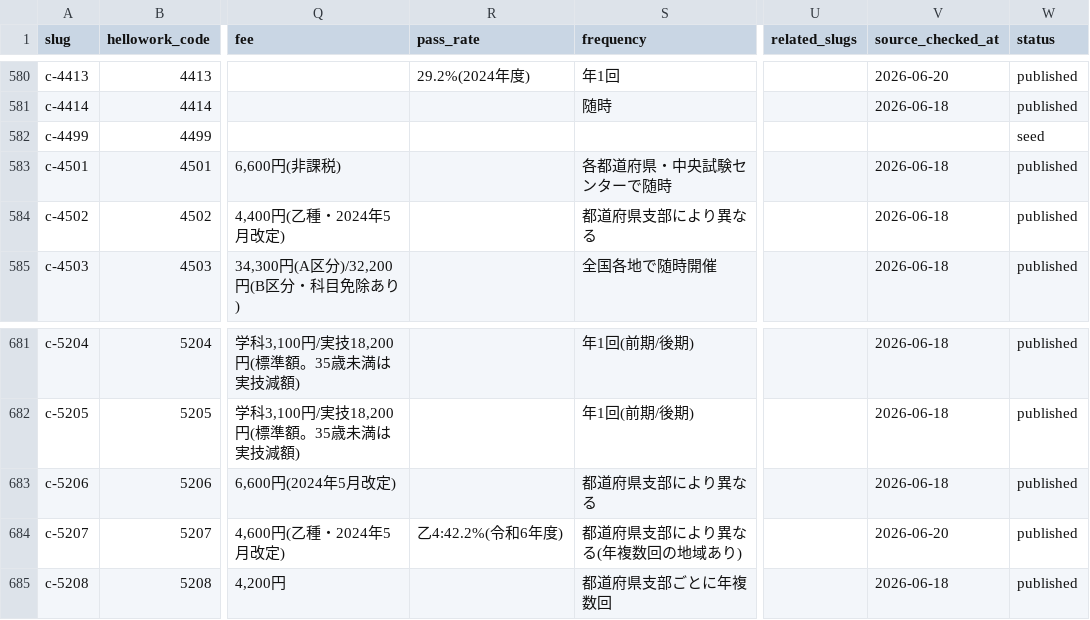
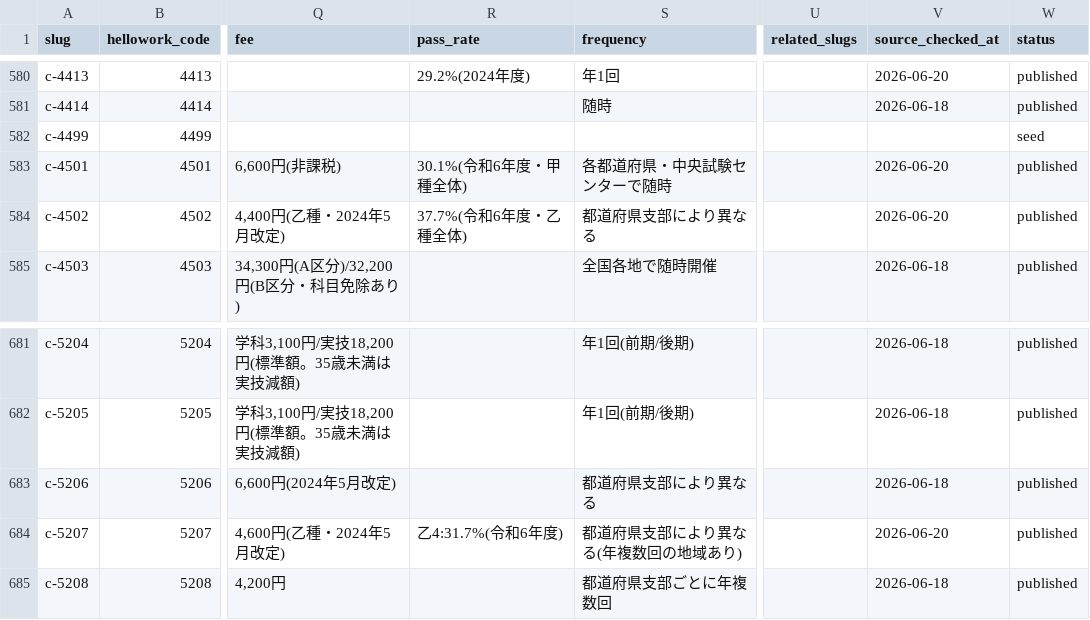
Before and after one commit to takkenshiken2026-sudo/shikaku-master, a CSV file: data/certifications.csv, drawn as a sheet; only a part is shown, gaps mark what is left out; the diff names each change by its address in the sheet, - before the commit and + after, or states it on an @@ line.

```diff
--- a/data/certifications.csv
+++ b/data/certifications.csv
-R583 (pass_rate): (empty)
+R583 (pass_rate): 30.1%(令和6年度・甲種全体)
-V583:V584 (source_checked_at): 2026-06-18
+V583:V584 (source_checked_at): 2026-06-20
-R584 (pass_rate): (empty)
+R584 (pass_rate): 37.7%(令和6年度・乙種全体)
-R684 (pass_rate): 乙4:42.2%(令和6年度)
+R684 (pass_rate): 乙4:31.7%(令和6年度)
```
Also changed, not shown: data/exam_details.csv, data/overrides.csv, 19 other files.
